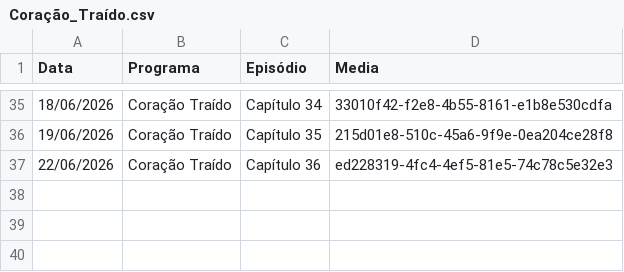
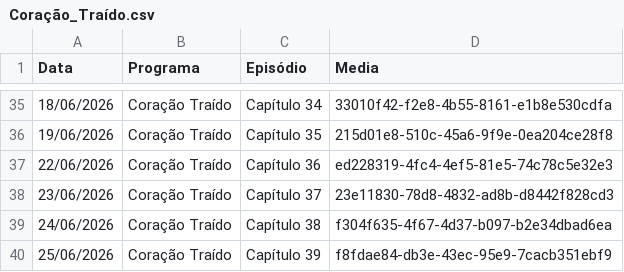
Before and after one commit to henriquerossi/Grade-SBTNovelas, a CSV file: programas/Coração_Traído.csv, drawn as a sheet; only a part is shown, gaps mark what is left out.

```diff
--- a/programas/Coração_Traído.csv
+++ b/programas/Coração_Traído.csv
@@ -37 +37,4 @@
 22/06/2026,Coração Traído,Capítulo 36,ed228319-4fc4-4ef5-81e5-74c78c5e32e3
+23/06/2026,Coração Traído,Capítulo 37,23e11830-78d8-4832-ad8b-d8442f828cd3
+24/06/2026,Coração Traído,Capítulo 38,f304f635-4f67-4d37-b097-b2e34dbad6ea
+25/06/2026,Coração Traído,Capítulo 39,f8fdae84-db3e-43ec-95e9-7cacb351ebf9
```
Also changed, not shown: programas/Amor_e_Ódio.csv, programas/Gata_Selvagem.csv, 3 other files.
